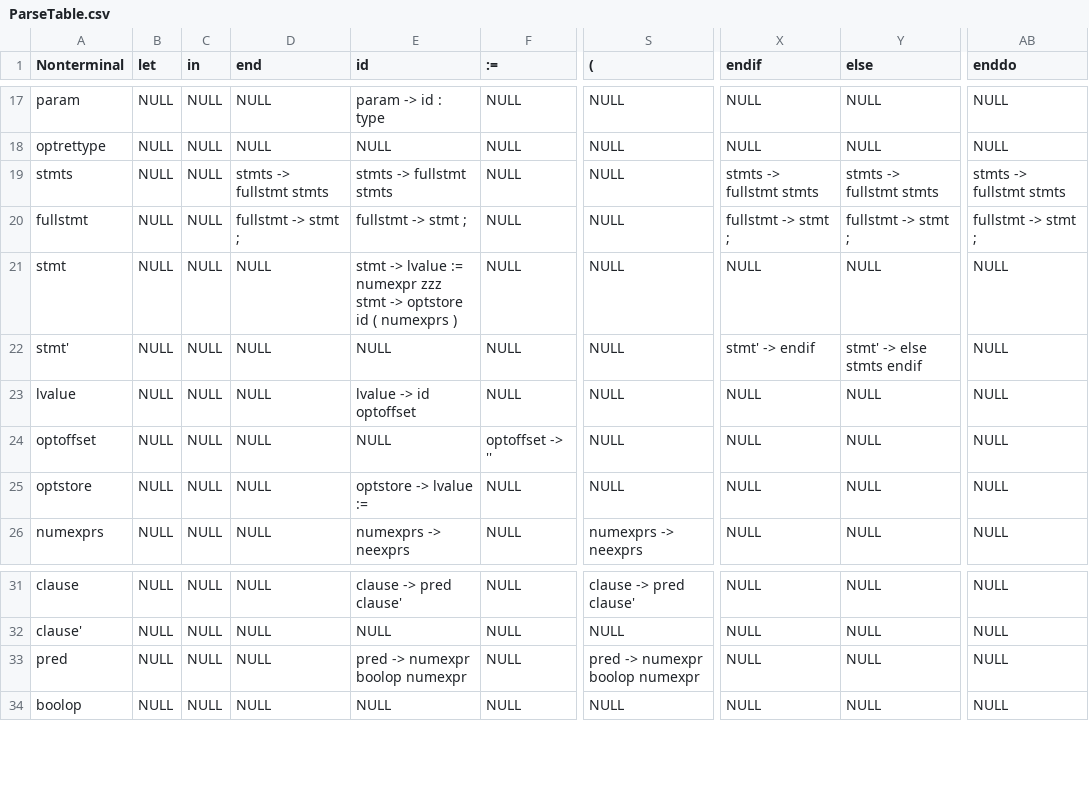
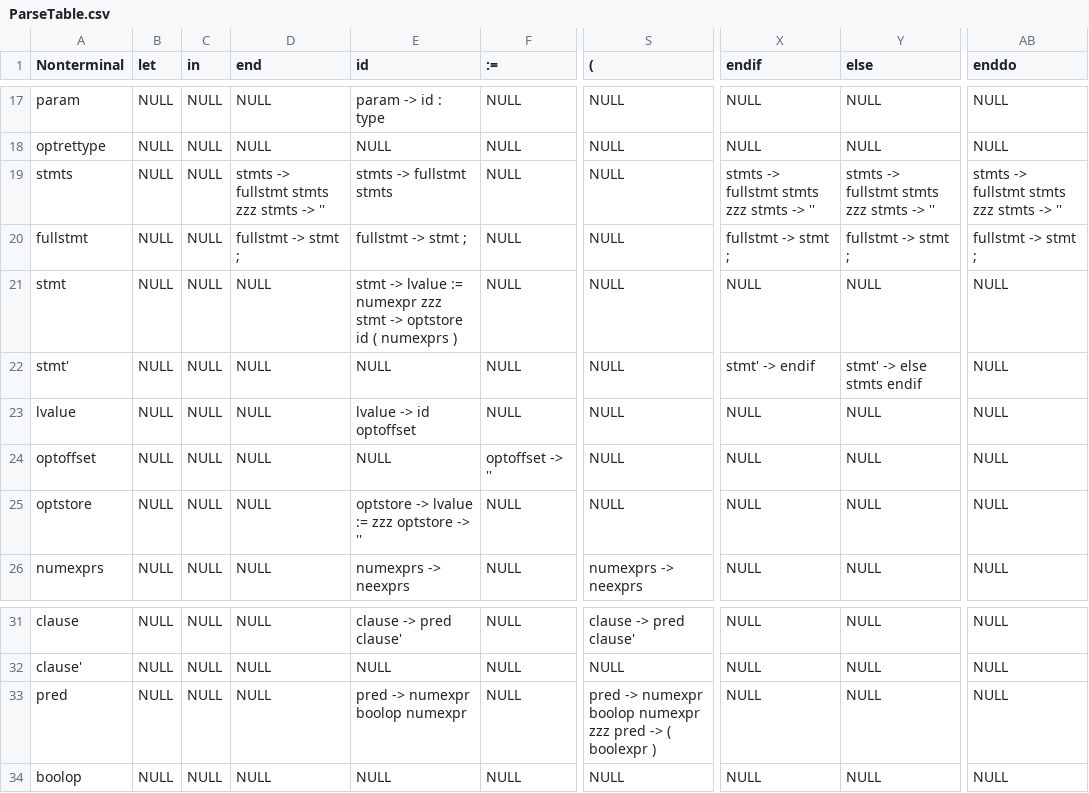
Before and after one commit to sidsenkumar11/Tiger-Compiler, a CSV file: resources/ParseTable.csv, drawn as a sheet; only a part is shown, gaps mark what is left out; the diff names each change by its address in the sheet, - before the commit and + after, or states it on an @@ line.

Commit message:
Updated parse table

```diff
--- a/resources/ParseTable.csv
+++ b/resources/ParseTable.csv
-D19 (end): stmts -> fullstmt stmts
+D19 (end): stmts -> fullstmt stmts zzz stmts -> ''
-X19 (endif): stmts -> fullstmt stmts
+X19 (endif): stmts -> fullstmt stmts zzz stmts -> ''
-Y19 (else): stmts -> fullstmt stmts
+Y19 (else): stmts -> fullstmt stmts zzz stmts -> ''
-AB19 (enddo): stmts -> fullstmt stmts
+AB19 (enddo): stmts -> fullstmt stmts zzz stmts -> ''
-E25 (id): optstore -> lvalue :=
+E25 (id): optstore -> lvalue := zzz optstore -> ''
-S33 ((): pred -> numexpr boolop numexpr
+S33 ((): pred -> numexpr boolop numexpr zzz pred -> ( boolexpr )
```
